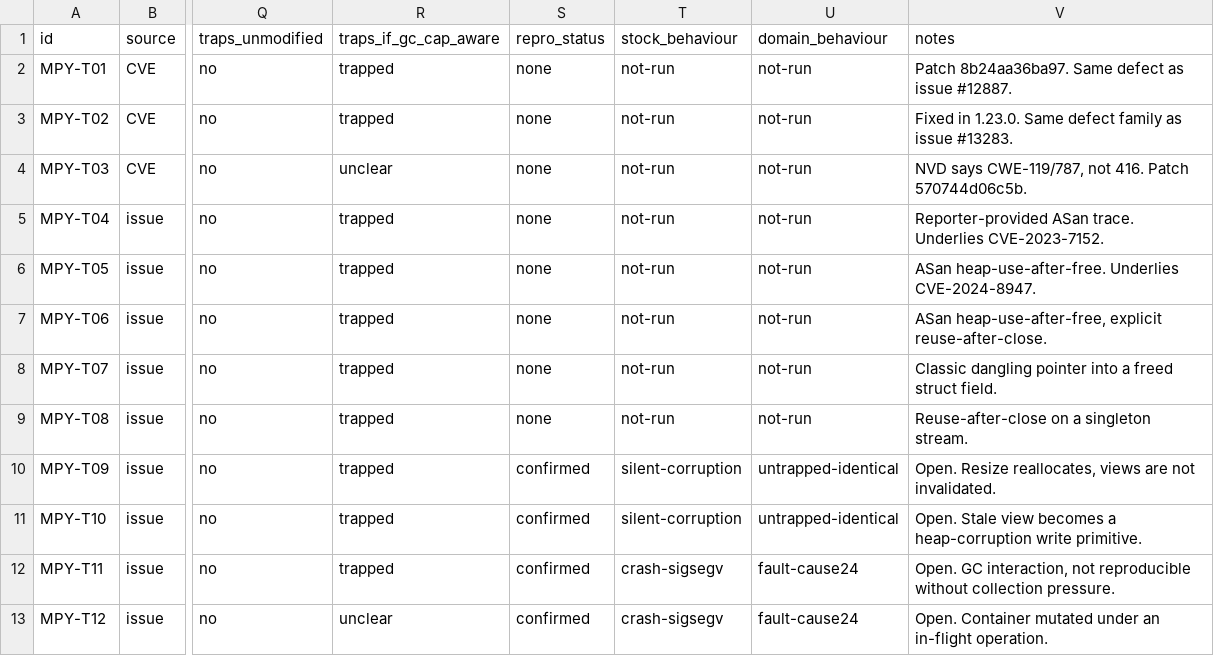
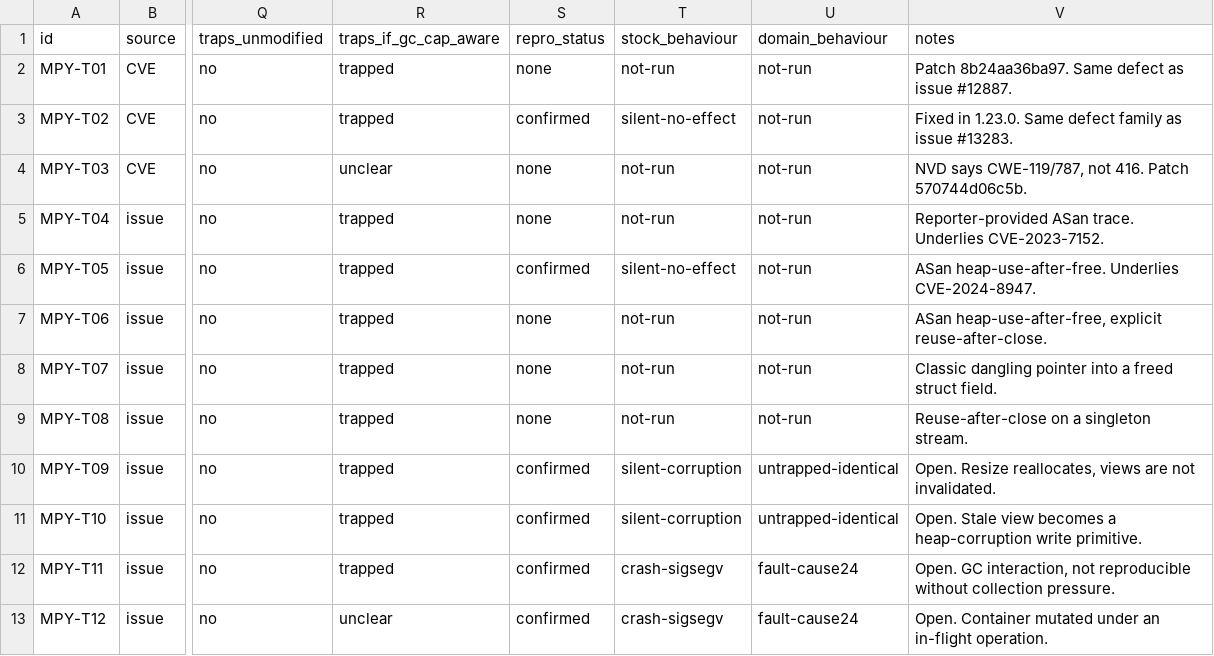
Before and after one commit to project-starch/llvm-capstone, a CSV file: capstone/benchmarks/micropython/temporal-corpus/temporal-allocator-corpus.csv, drawn as a sheet; only a part is shown, gaps mark what is left out; the diff names each change by its address in the sheet, - before the commit and + after, or states it on an @@ line.

Commit message:
RETRACTION: parent builds are not blocked, gcc-12 was already installed
The previous commit recorded that the eleven already-fixed rows were blocked
because a two-year-old MicroPython will not build with a current toolchain, and
told the next person to find a period-correct compiler in a container. The
compiler was on this machine the whole time. gcc-12 builds the 2024 tree without
a single source change, and the recipe now sits in the evidence file that used to
say it could not be done.

Two flags carry it: CC=gcc-12, because gcc 15 rejects the tree on a diagnostic
newer than the source and -Wno-error only gets as far as mpy-cross crashing while
freezing its own asyncio manifest; and MICROPY_MPYCROSS_DEPENDENCY=, which stops
the port sub-make from relinking mpy-cross with the port's flags.

MPY-T02 and MPY-T05 are therefore measured, at the fix commit's parent rather
than at the pin. Both cases the fix names run to completion:

    extend  len 128 head b'AA'
    slice   len 128 head b'BB'
    exit 0

No crash, no diagnostic, no visible difference. That is not a failed
reproduction, it is what this defect does. m_renew moves the buffer and
array_extend keeps using the argument's cached pointer, but that pointer never
reaches a Python-visible value. The fix's author recorded the same conclusion
independently: the bug "exists but has no impact" in default configurations, and
seeing it needed "valgrind with GC-aware extensions".

So a published CVE against this runtime is invisible to the language, invisible
as a crash, and invisible to AddressSanitizer. Recorded as silent-no-effect,
which is a distinct value from the silent-corruption of MPY-T09 and MPY-T10,
where the corruption was actually demonstrated.

What cost the time, and the lesson: AddressSanitizer breaks the MicroPython unix
port outright, "FATAL: uncaught NLR" on any input including printing sys.version,
with or without MICROPY_NLR_SETJMP. Several rebuilds went into chasing that
before the obvious control was run: build the plain binary and check it works
BEFORE adding instrumentation. A broken interpreter and a broken build look
identical from the outside. That control is now written into the evidence file.

```diff
--- a/capstone/benchmarks/micropython/temporal-corpus/temporal-allocator-corpus.csv
+++ b/capstone/benchmarks/micropython/temporal-corpus/temporal-allocator-corpus.csv
-S3 (repro_status): none
+S3 (repro_status): confirmed
-T3 (stock_behaviour): not-run
+T3 (stock_behaviour): silent-no-effect
-S6 (repro_status): none
+S6 (repro_status): confirmed
-T6 (stock_behaviour): not-run
+T6 (stock_behaviour): silent-no-effect
```
Also changed, not shown: 21 other files.
